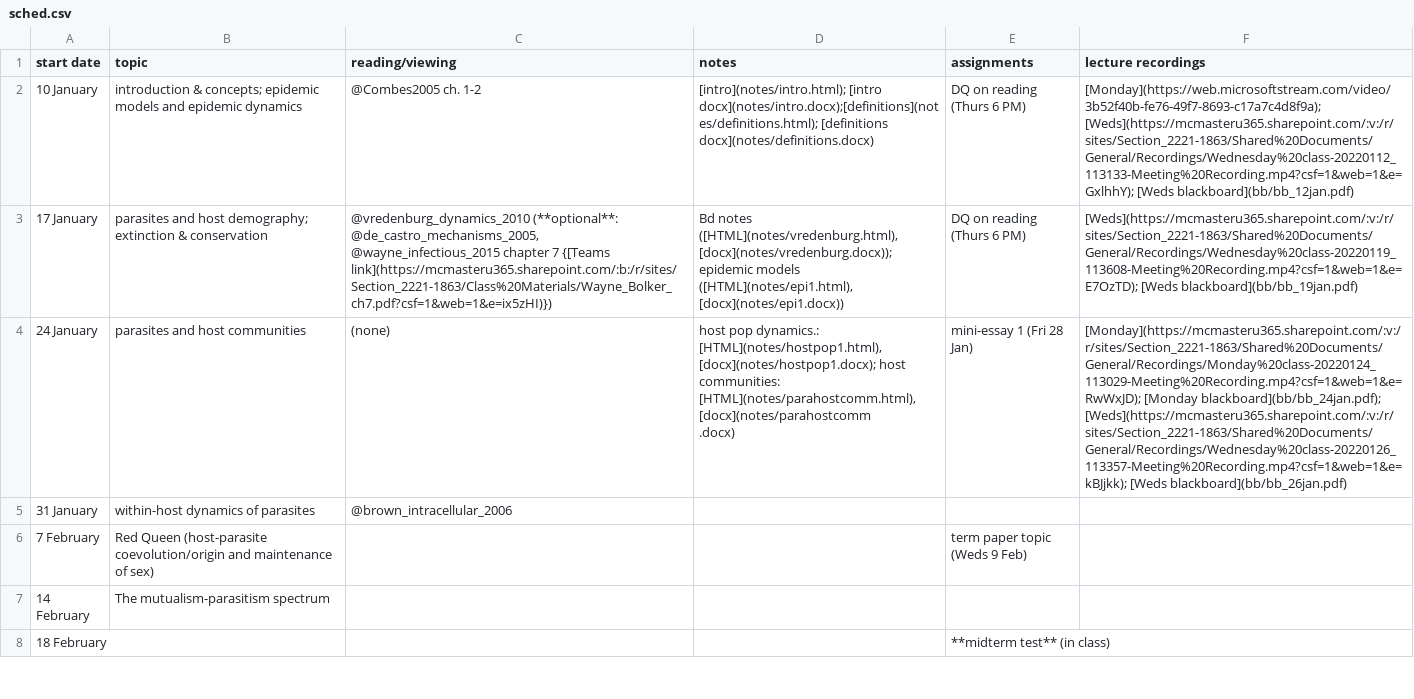
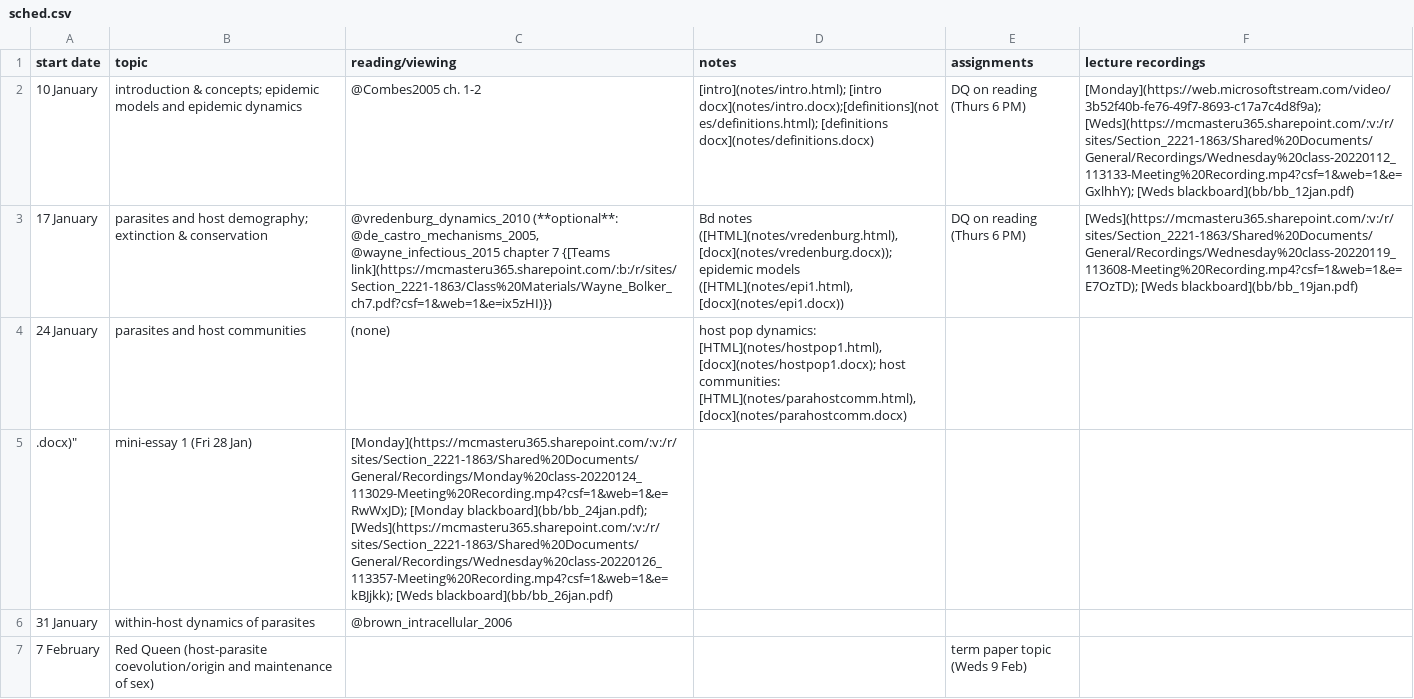
Before and after one commit to bbolker/bio4ae3, a CSV file: sched.csv, drawn as a sheet; only a part is shown; the shorter side is filled out with more unchanged rows; ↵ is a line break in a cell; the diff names each change by its address in the sheet, - before the commit and + after, or states it on an @@ line.

Commit message:
fix notes link

```diff
--- a/sched.csv
+++ b/sched.csv
-D4 (notes): host pop dynamics.: [HTML](notes/hostpop1.html), [docx](notes/hostpop1.docx); host communities: [HTML](notes/parahostcomm.html), [docx](notes/parahostcomm ↵ .docx)
+D4 (notes): host pop dynamics: [HTML](notes/hostpop1.html), [docx](notes/hostpop1.docx); host communities: [HTML](notes/parahostcomm.html), [docx](notes/parahostcomm.docx)
-E4 (assignments): mini-essay 1 (Fri 28 Jan)
+E4 (assignments): (empty)
-F4 (lecture recordings): [Monday](https://mcmasteru365.sharepoint.com/:v:/r/sites/Section_2221-1863/Shared%20Documents/General/Recordings/Monday%20class-20220124_113029-Meeting%20Recording.mp4?csf=1&web=1&e=RwWxJD); [Monday blackboard](bb/bb_24jan.pdf); [Weds](https://mcmasteru365.sharepoint.com/:v:/r/sites/Section_2221-1863/Shared%20Documents/General/Recordings/Wednesday%20class-20220126_113357-Meeting%20Recording.mp4?csf=1&web=1&e=kBJjkk); [Weds blackboard](bb/bb_26jan.pdf)
+F4 (lecture recordings): (empty)
+row 5: .docx)" | mini-essay 1 (Fri 28 Jan) | [Monday](https://mcmasteru365.sharepoint.com/:v:/r/sites/Section_2221-1863/Shared%20Documents/General/Recordings/Monday%20class-20220124_113029-Meeting%20Recording.mp4?csf=1&web=1&e=RwWxJD); [Monday blackboard](bb/bb_24jan.pdf); [Weds](https://mcmasteru365.sharepoint.com/:v:/r/sites/Section_2221-1863/Shared%20Documents/General/Recordings/Wednesday%20class-20220126_113357-Meeting%20Recording.mp4?csf=1&web=1&e=kBJjkk); [Weds blackboard](bb/bb_26jan.pdf)
```
Also changed, not shown: 1 other file.
